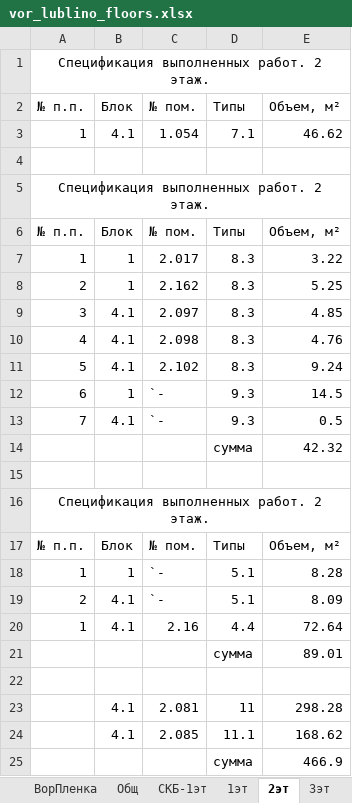
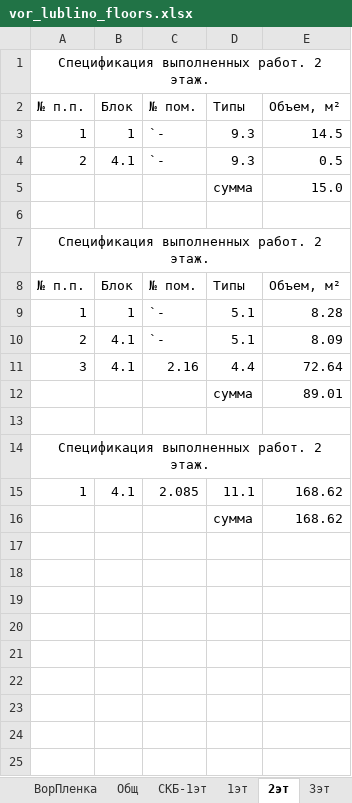
Before and after one commit to Ankkord/projects_schools-school_1-, an Excel workbook: school_lublino/vor_lublino_floors.xlsx, sheet 2эт, drawn as a sheet; values as stored, in another font and other column widths than the file's, no borders; removed rows and columns are numbered as before the commit, all else as after; the diff names each change by its address in the sheet, - before the commit and + after, or states it on an @@ line.

```diff
--- a/school_lublino/vor_lublino_floors.xlsx (sheet 2эт)
+++ b/school_lublino/vor_lublino_floors.xlsx (sheet 2эт)
-row 3: 1 | 4.1 | 1.054 | 7.1 | 46.62
-row 4: (empty)
-row 6: № п.п. | Блок | № пом. | Типы | Объем, м²
-row 7: 1 | 1 | 2.017 | 8.3 | 3.22
-row 8: 2 | 1 | 2.162 | 8.3 | 5.25
-row 9: 3 | 4.1 | 2.097 | 8.3 | 4.85
-row 10: 4 | 4.1 | 2.098 | 8.3 | 4.76
-row 11: 5 | 4.1 | 2.102 | 8.3 | 9.24
-A3: 6
+A3: 1
-A4: 7
+A4: 2
-E5: 42.32
+E5: 15.0
-A11: 1
+A11: 3
-row 23:  | 4.1 | 2.081 | 11 | 298.28
@@ row 5 moved to row 14: Спецификация выполненных работ. 2 этаж. @@
-A15: (empty)
+A15: 1
-E16: 466.9
+E16: 168.62
```
Also changed, not shown: sheet СКБ-1эт, sheet 1эт, sheet Общ, sheet 3эт, sheet ВОР 3 эт, sheet ВорПленка, other sheet tabs, formulas that keep their value, hidden cells, 4 other files.
